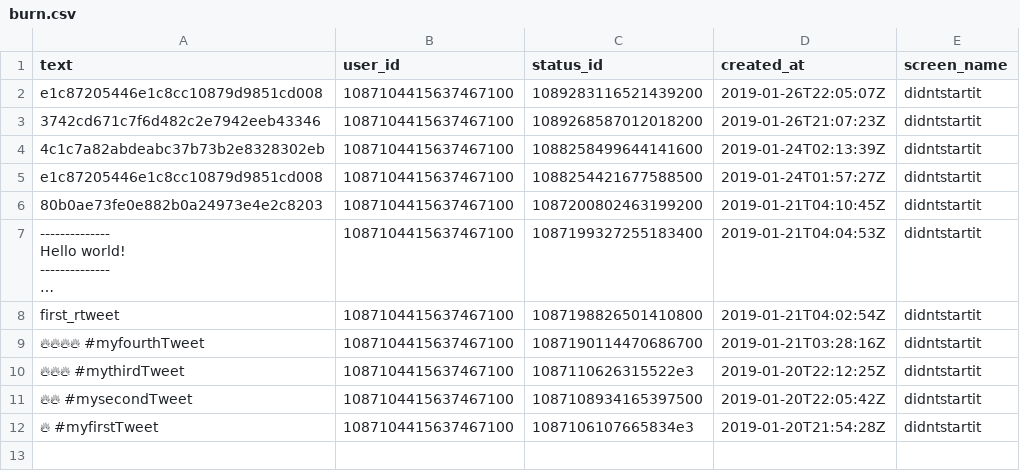
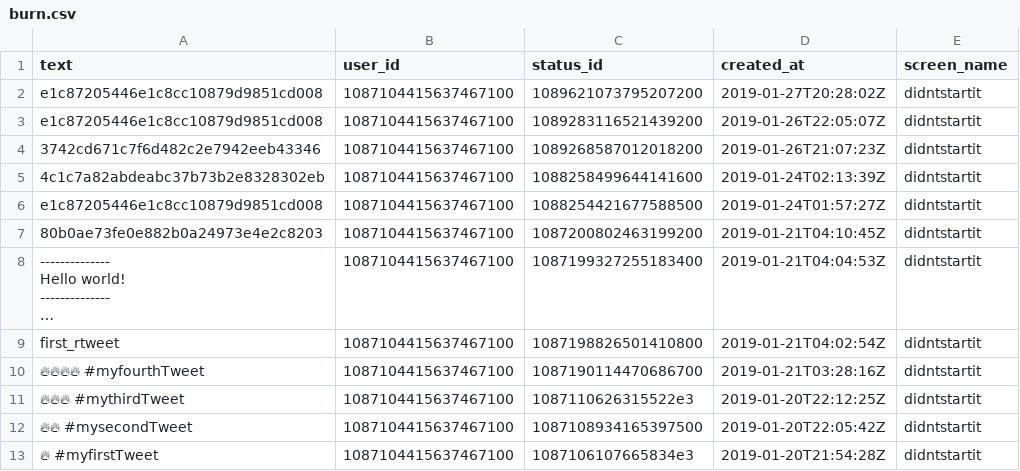
Before and after one commit to aedobbyn/nyc-fires, a CSV file: data/derived/burn.csv, drawn as a sheet; long unchanged cells end in …; the diff names each change by its address in the sheet, - before the commit and + after, or states it on an @@ line.

```diff
--- a/data/derived/burn.csv
+++ b/data/derived/burn.csv
+row 2: e1c87205446e1c8cc10879d9851cd008 | 1087104415637467100 | 1089621073795207200 | 2019-01-27T20:28:02Z | didntstartit
```
Also changed, not shown: 5 other files.
